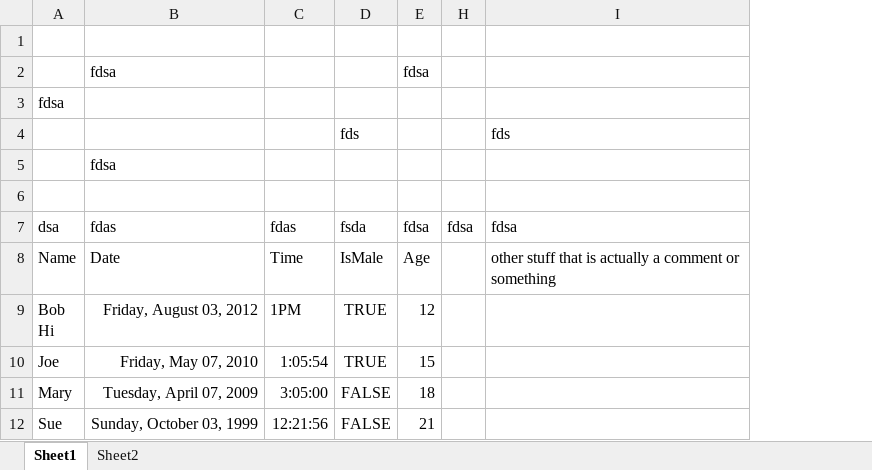
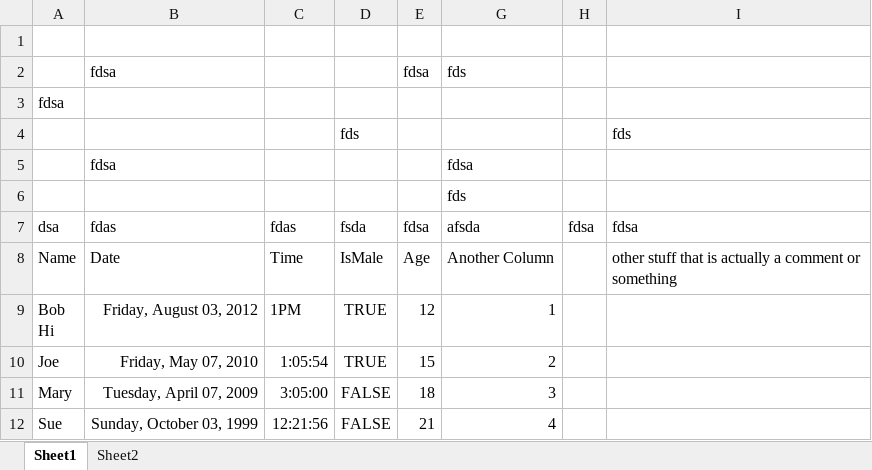
Before and after one commit to stereocilia/excelprocessor, an Excel workbook: userdata/data_test.xlsx, sheet Sheet1, drawn as a sheet; only a part is shown; values as stored, in another font and other column widths than the file's, no borders; the diff names each change by its address in the sheet, - before the commit and + after, or states it on an @@ line.

```diff
--- a/userdata/data_test.xlsx (sheet Sheet1)
+++ b/userdata/data_test.xlsx (sheet Sheet1)
@@ column G unhidden, rows 2-12: fds |  |  | fdsa | fds | afsda | Another Column | 1 | 2 | 3 | 4 @@
```
Also changed, not shown: 1 other file.
